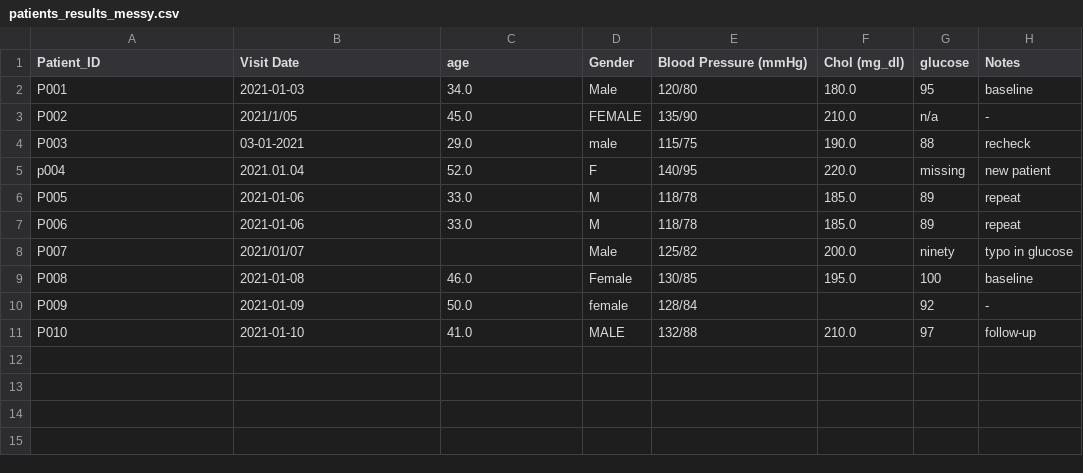
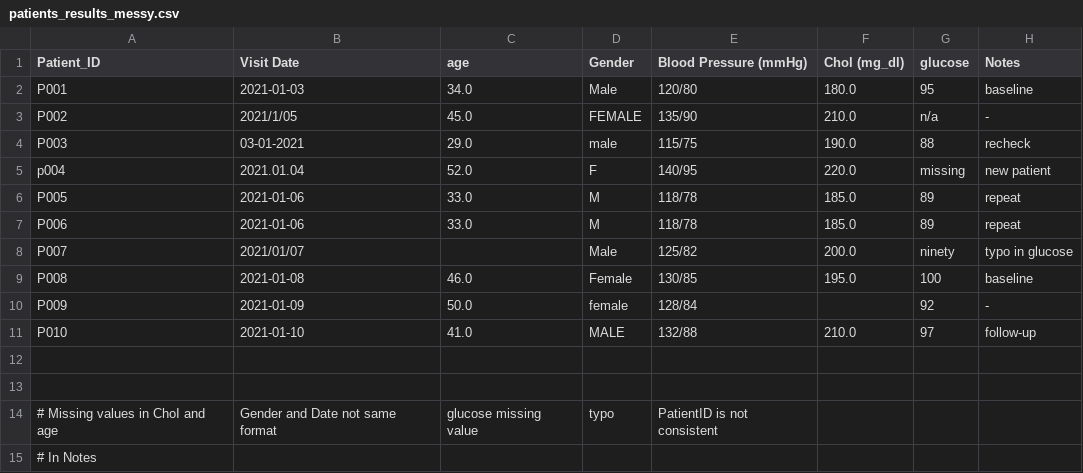
Before and after one commit to MarcZaiser/ChemicalDataScience103_Fork_Zaiser_Marc, a CSV file: lectures/session15/materials/patients_results_messy.csv, drawn as a sheet; the diff names each change by its address in the sheet, - before the commit and + after, or states it on an @@ line.

```diff
--- a/lectures/session15/materials/patients_results_messy.csv
+++ b/lectures/session15/materials/patients_results_messy.csv
+row 12: (empty)
+row 13: (empty)
+row 14: # Missing values in ChoI and age | Gender and Date not same format | glucose missing value | typo | PatientID is not consistent
+row 15: # In Notes
```
Also changed, not shown: 2 other files.
